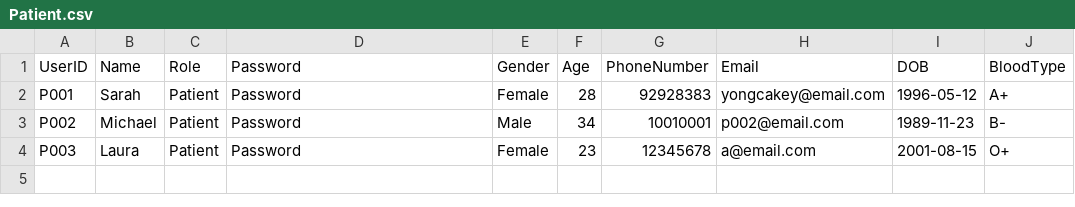
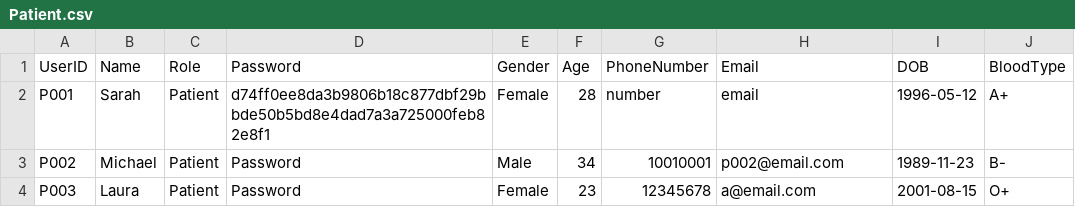
Before and after one commit to KiongLu/SC2002_Assignment_New, a CSV file: sc2002.scmb.grp1.hms/resource/Patient.csv, drawn as a sheet.

Commit message:
more validations for patient

```diff
--- a/sc2002.scmb.grp1.hms/resource/Patient.csv
+++ b/sc2002.scmb.grp1.hms/resource/Patient.csv
@@ -1,3 +1,3 @@
 UserID,Name,Role,Password,Gender,Age,PhoneNumber,Email,DOB,BloodType
-P001,Sarah,Patient,Password,Female,28,92928383,yongcakey@email.com,1996-05-12,A+
+P001,Sarah,Patient,d74ff0ee8da3b9806b18c877dbf29bbde50b5bd8e4dad7a3a725000feb82e8f1,Female,28,number,email,1996-05-12,A+
 P002,Michael,Patient,Password,Male,34,10010001,p002@email.com,1989-11-23,B-
```
Also changed, not shown: sc2002.scmb.grp1.hms/resource/Doctor.csv, 1 other file.
